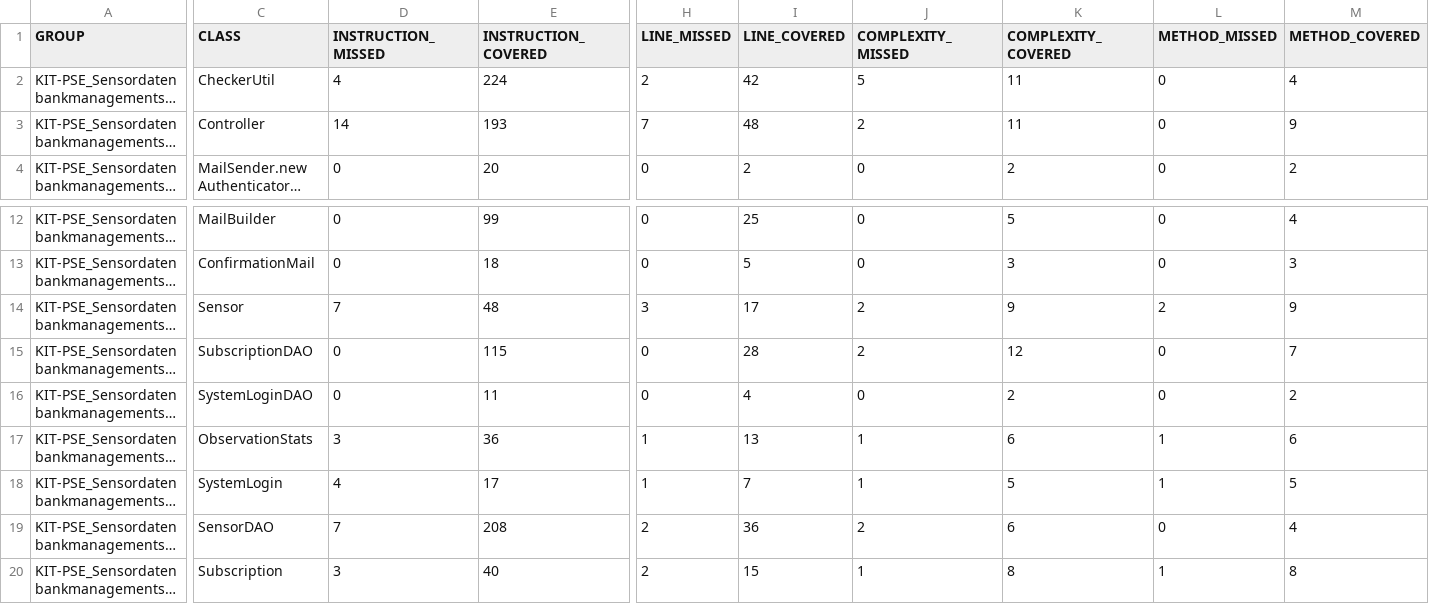
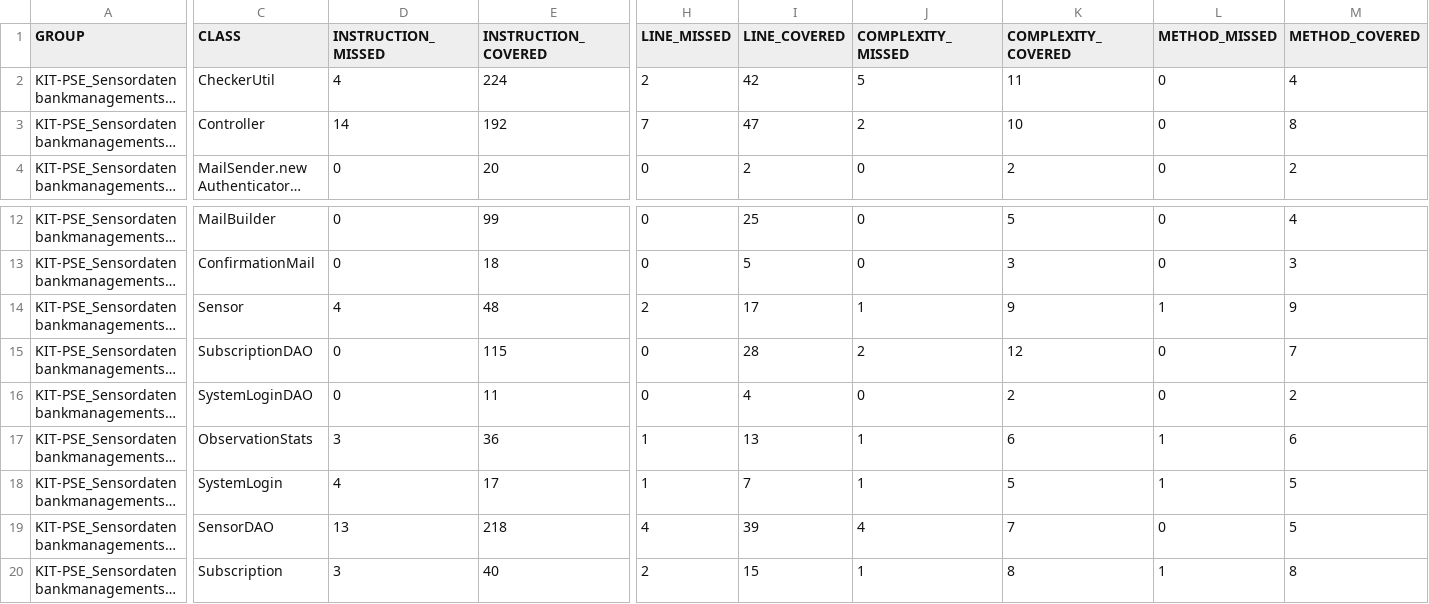
Before and after one commit to cadivus/KIT-PSE_Sensordatenbankmanagementsystem, a CSV file: notification/target/site/jacoco/jacoco.csv, drawn as a sheet; only a part is shown, gaps mark what is left out; long unchanged cells end in …; the diff covers the shown part only; the diff names each change by its address in the sheet, - before the commit and + after, or states it on an @@ line.

```diff
--- a/notification/target/site/jacoco/jacoco.csv
+++ b/notification/target/site/jacoco/jacoco.csv
-E3 (INSTRUCTION_COVERED): 193
+E3 (INSTRUCTION_COVERED): 192
-I3 (LINE_COVERED): 48
+I3 (LINE_COVERED): 47
-K3 (COMPLEXITY_COVERED): 11
+K3 (COMPLEXITY_COVERED): 10
-M3 (METHOD_COVERED): 9
+M3 (METHOD_COVERED): 8
-D14 (INSTRUCTION_MISSED): 7
+D14 (INSTRUCTION_MISSED): 4
-H14 (LINE_MISSED): 3
+H14 (LINE_MISSED): 2
-J14 (COMPLEXITY_MISSED): 2
+J14 (COMPLEXITY_MISSED): 1
-L14 (METHOD_MISSED): 2
+L14 (METHOD_MISSED): 1
-D19 (INSTRUCTION_MISSED): 7
+D19 (INSTRUCTION_MISSED): 13
-E19 (INSTRUCTION_COVERED): 208
+E19 (INSTRUCTION_COVERED): 218
-H19 (LINE_MISSED): 2
+H19 (LINE_MISSED): 4
-I19 (LINE_COVERED): 36
+I19 (LINE_COVERED): 39
-J19 (COMPLEXITY_MISSED): 2
+J19 (COMPLEXITY_MISSED): 4
-K19 (COMPLEXITY_COVERED): 6
+K19 (COMPLEXITY_COVERED): 7
-M19 (METHOD_COVERED): 4
+M19 (METHOD_COVERED): 5
```
Also changed, not shown: 2 edited cells elsewhere in this file, 36 other files.
